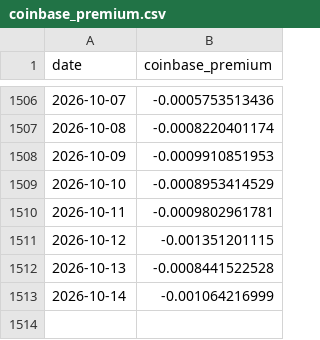
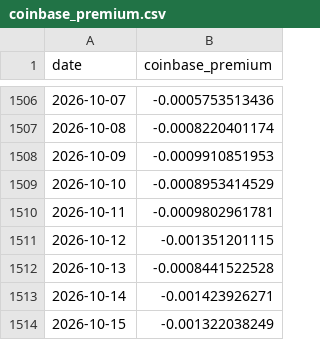
Before and after one commit to North7/tidemark, a CSV file: data/raw/coinbase_premium.csv, drawn as a sheet; only a part is shown, gaps mark what is left out.

```diff
--- a/data/raw/coinbase_premium.csv
+++ b/data/raw/coinbase_premium.csv
@@ -1512,2 +1512,3 @@ date,coinbase_premium
 2026-10-13,-0.0008441522528
-2026-10-14,-0.001064216999
+2026-10-14,-0.001423926271
+2026-10-15,-0.001322038249
```
Also changed, not shown: data/indicators.csv, data/raw/coinmetrics.csv, 13 other files.
